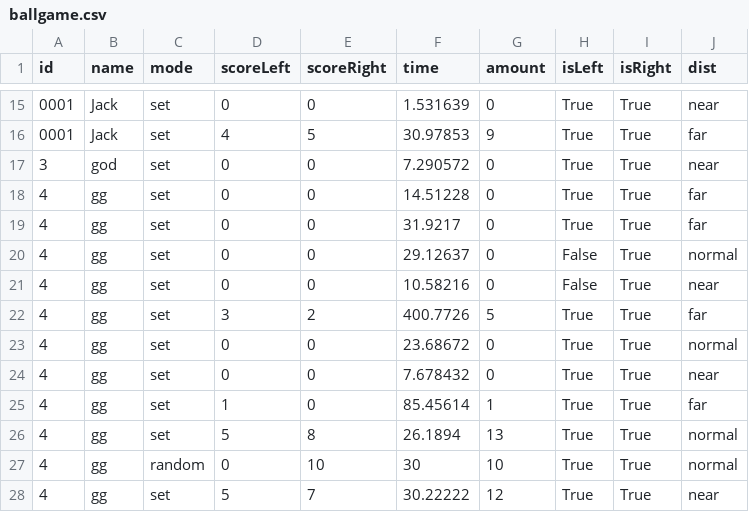
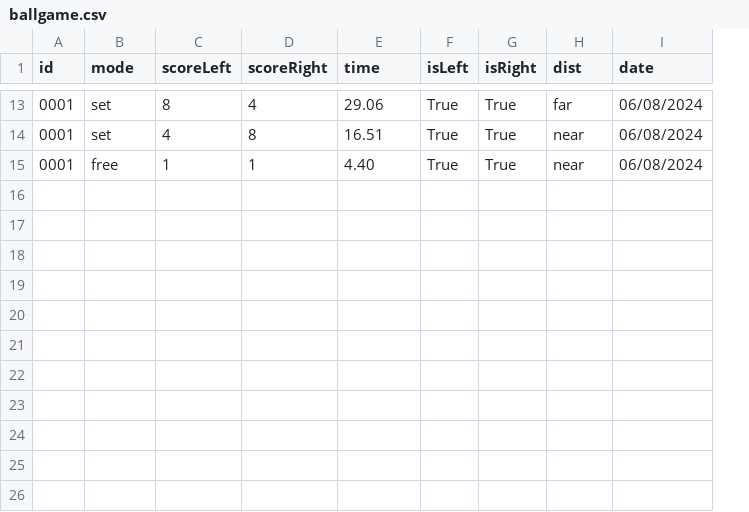
Before and after one commit to Sunwatcha303/VR-Healthy-Game, a CSV file: Database/ballgame.csv, drawn as a sheet; only a part is shown, gaps mark what is left out; removed rows and columns are numbered as before the commit, all else as after; the diff covers the shown part only; the diff names each change by its address in the sheet, - before the commit and + after, or states it on an @@ line.

Commit message:
Release (#33)
* add scoreboard

* add text no content at Stats

* integrate to vr

* add ui and Setting page

* fetch data setting

* edit lobby

---------

Co-authored-by: Dearnarakorn <madear5659@gmail.com>

```diff
--- a/Database/ballgame.csv
+++ b/Database/ballgame.csv
-column B (name), rows 15-16: Jack | Jack
-column G (amount), rows 15-16: 0 | 9
+column I (date), rows 13-14: 06/08/2024 | 06/08/2024
-C13 (scoreLeft): 0
+C13 (scoreLeft): 8
-D13 (scoreRight): 0
+D13 (scoreRight): 4
-E13 (time): 1.531639
+E13 (time): 29.06
-H13 (dist): near
+H13 (dist): far
-D14 (scoreRight): 5
+D14 (scoreRight): 8
-E14 (time): 30.97853
+E14 (time): 16.51
-H14 (dist): far
+H14 (dist): near
-row 17: 3 | god | set | 0 | 0 | 7.290572 | 0 | True | True | near
-row 18: 4 | gg | set | 0 | 0 | 14.51228 | 0 | True | True | far
-row 19: 4 | gg | set | 0 | 0 | 31.9217 | 0 | True | True | far
-row 20: 4 | gg | set | 0 | 0 | 29.12637 | 0 | False | True | normal
-row 21: 4 | gg | set | 0 | 0 | 10.58216 | 0 | False | True | near
-row 22: 4 | gg | set | 3 | 2 | 400.7726 | 5 | True | True | far
-row 23: 4 | gg | set | 0 | 0 | 23.68672 | 0 | True | True | normal
-row 24: 4 | gg | set | 0 | 0 | 7.678432 | 0 | True | True | near
-row 25: 4 | gg | set | 1 | 0 | 85.45614 | 1 | True | True | far
-row 26: 4 | gg | set | 5 | 8 | 26.1894 | 13 | True | True | normal
-row 27: 4 | gg | random | 0 | 10 | 30 | 10 | True | True | normal
-row 28: 4 | gg | set | 5 | 7 | 30.22222 | 12 | True | True | near
+row 15: 0001 | free | 1 | 1 | 4.40 | True | True | near | 06/08/2024
```
Also changed, not shown: 2 removed rows and 31 edited cells elsewhere in this file, 40 other files.
